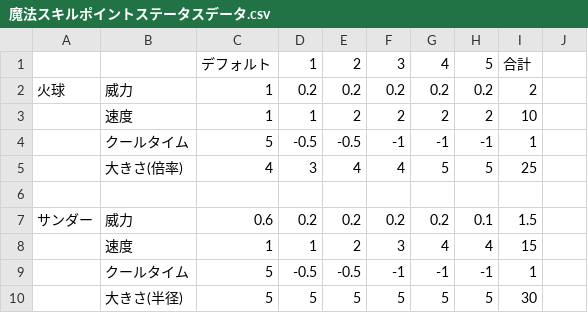
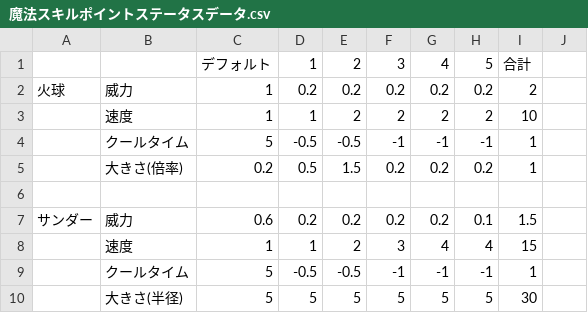
Before and after one commit to OGATIN/ENDPOINT, a CSV file: ENDPOINT/App/ConfigData/魔法スキルポイントステータスデータ.csv, drawn as a sheet; only a part is shown; removed rows and columns are numbered as before the commit, all else as after; the diff names each change by its address in the sheet, - before the commit and + after, or states it on an @@ line.

```diff
--- a/ENDPOINT/App/ConfigData/魔法スキルポイントステータスデータ.csv
+++ b/ENDPOINT/App/ConfigData/魔法スキルポイントステータスデータ.csv
-row 5:  | 大きさ(倍率) | 4 | 3 | 4 | 4 | 5 | 5 | 25
+row 5:  | 大きさ(倍率) | 0.2 | 0.5 | 1.5 | 0.2 | 0.2 | 0.2 | 1
```
Also changed, not shown: ENDPOINT/App/ConfigData/画像補正位置.csv, 15 other files.
